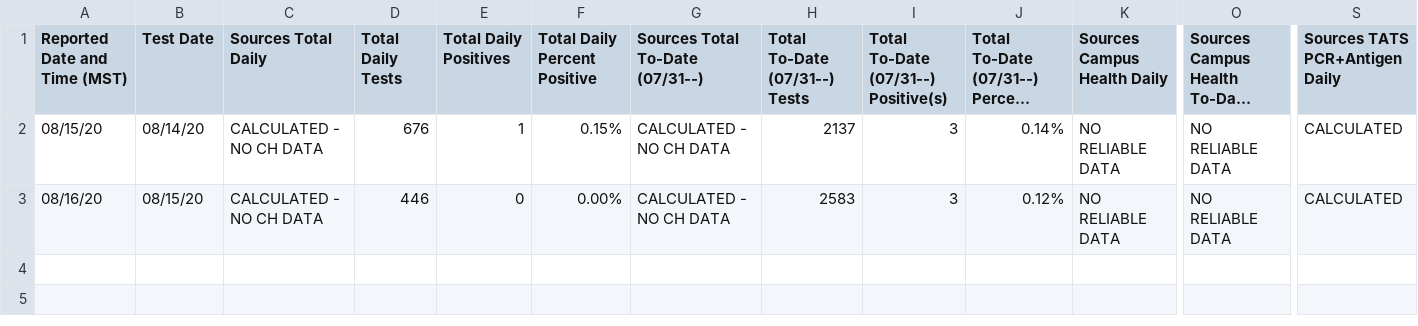
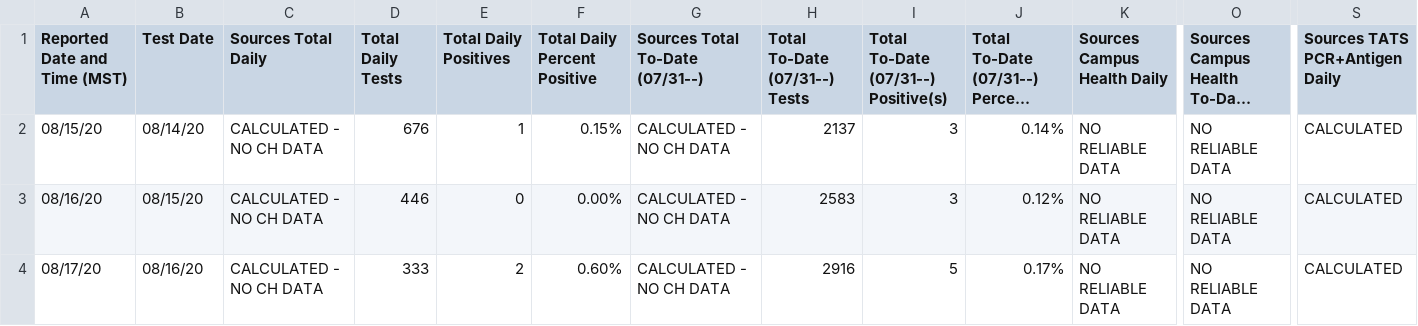
Before and after one commit to astrochun/figshare-actions-publish-test, a CSV file: upload/data.csv, drawn as a sheet; only a part is shown, gaps mark what is left out; long unchanged cells end in …; rows hold the shown columns only; the diff names each change by its address in the sheet, - before the commit and + after, or states it on an @@ line.

Commit message:
Update: 2020-08-17

```diff
--- a/upload/data.csv
+++ b/upload/data.csv
+row 4: 08/17/20 | 08/16/20 | CALCULATED - NO CH DATA | 333 | 2 | 0.60% | CALCULATED - NO CH DATA | 2916 | 5 | 0.17% | NO RELIABLE DATA | NO RELIABLE DATA | CALCULATED
```
